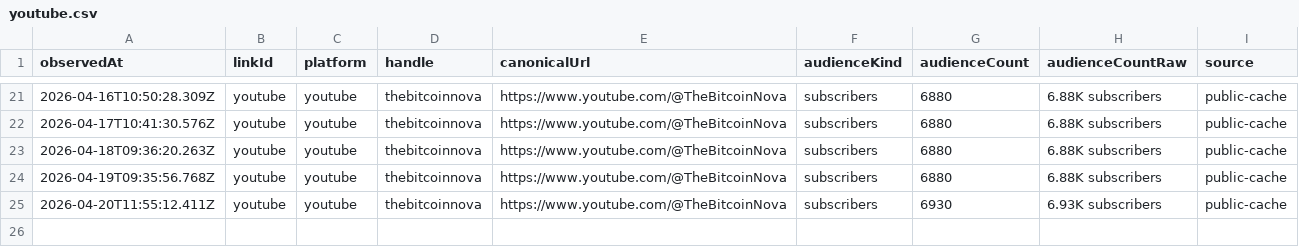
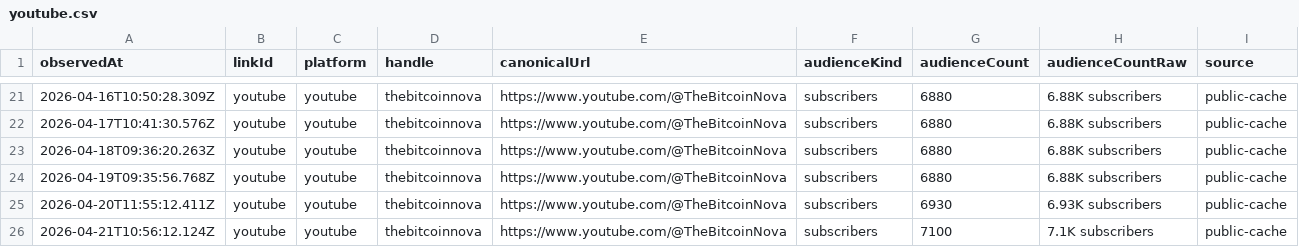
Before and after one commit to thebitcoinnova/open-links, a CSV file: public/history/followers/youtube.csv, drawn as a sheet; only a part is shown, gaps mark what is left out.

```diff
--- a/public/history/followers/youtube.csv
+++ b/public/history/followers/youtube.csv
@@ -25 +25,2 @@ observedAt,linkId,platform,handle,canonicalUrl,audienceKind,audienceCount,audien
 2026-04-20T11:55:12.411Z,youtube,youtube,thebitcoinnova,https://www.youtube.com/@TheBitcoinNova,subscribers,6930,6.93K subscribers,public-cache
+2026-04-21T10:56:12.124Z,youtube,youtube,thebitcoinnova,https://www.youtube.com/@TheBitcoinNova,subscribers,7100,7.1K subscribers,public-cache
```
Also changed, not shown: public/history/followers/live-with-the-hive-podcast.csv, public/history/followers/paranoid-bitcoin-anarchists.csv, 3 other files.
